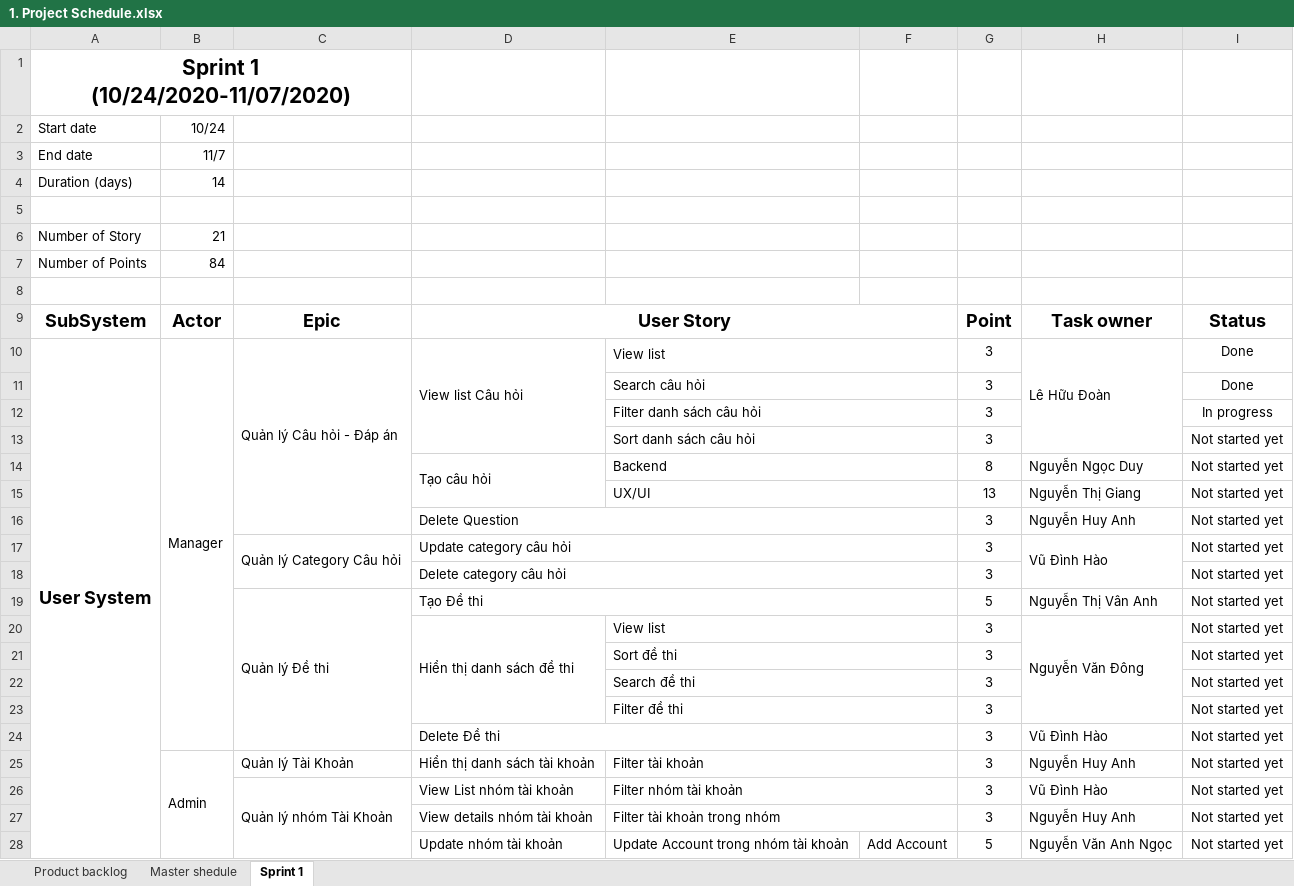
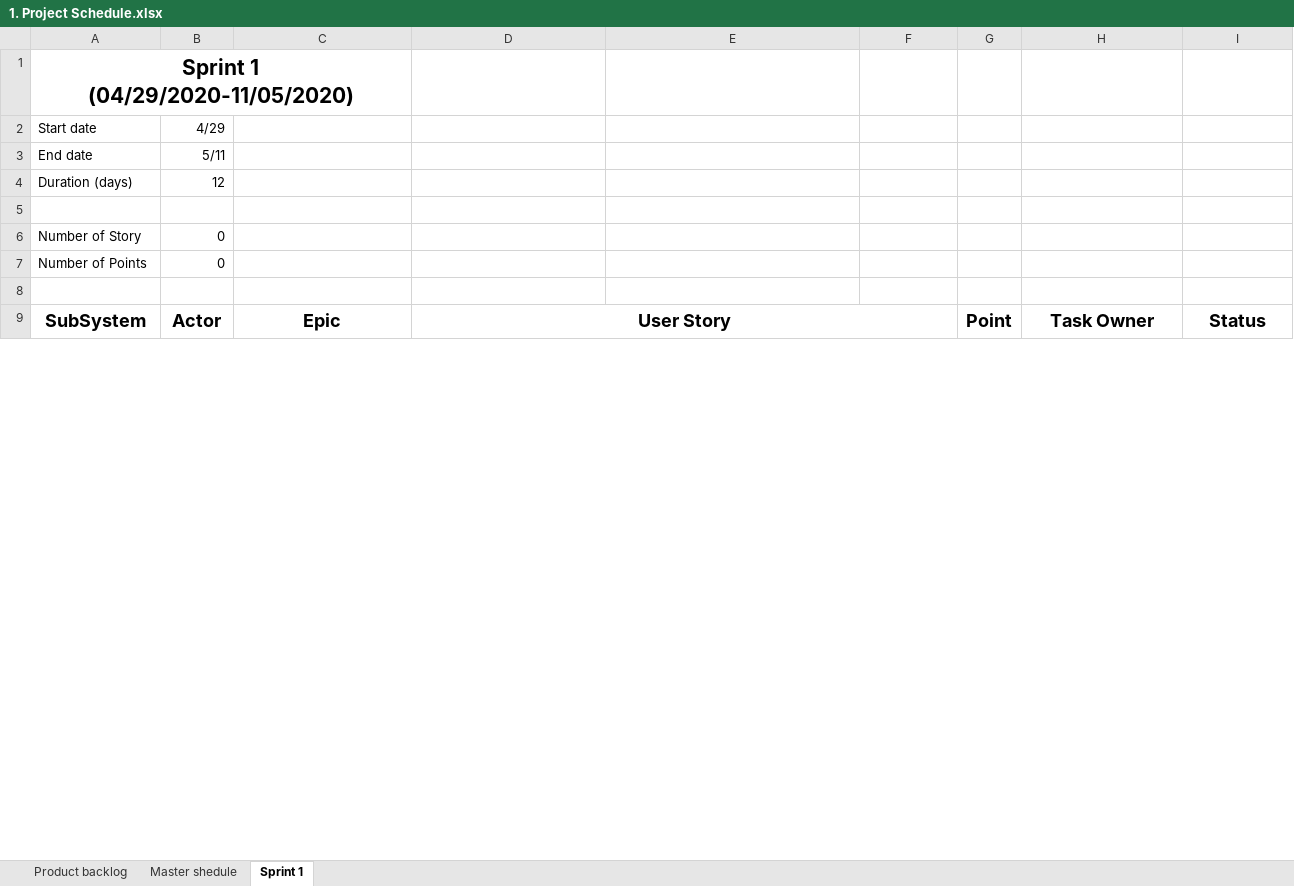
Before and after one commit to hyuenmeiii2311/ThucTapChuyenMonNhom29, an Excel workbook: 1. Project Schedule.xlsx, sheet Sprint 1, drawn as a sheet; only a part is shown; values as stored, in another font and other column widths than the file's, no borders; removed rows and columns are numbered as before the commit, all else as after; ↵ is a line break in a cell; the diff covers the shown part only; the diff names each change by its address in the sheet, - before the commit and + after, or states it on an @@ line.

```diff
--- a/1. Project Schedule.xlsx (sheet Sprint 1)
+++ b/1. Project Schedule.xlsx (sheet Sprint 1)
-A1: Sprint 1 ↵ (10/24/2020-11/07/2020)
+A1: Sprint 1 ↵ (04/29/2020-11/05/2020)
-B2: 10/24
+B2: 4/29
-B3: 11/7
+B3: 5/11
-B4: 14
+B4: 12
-B6: 21
+B6: 0
-B7: 84
+B7: 0
-H9: Task owner
+H9: Task Owner
-row 10: User System | Manager | Quản lý Câu hỏi - Đáp án | View list Câu hỏi | View list |  | 3 | Lê Hữu Đoàn | Done
-row 11:  |  |  |  | Search câu hỏi |  | 3 |  | Done
-row 12:  |  |  |  | Filter danh sách câu hỏi |  | 3 |  | In progress
-row 13:  |  |  |  | Sort danh sách câu hỏi |  | 3 |  | Not started yet
-row 14:  |  |  | Tạo câu hỏi | Backend |  | 8 | Nguyễn Ngọc Duy | Not started yet
-row 15:  |  |  |  | UX/UI |  | 13 | Nguyễn Thị Giang | Not started yet
-row 16:  |  |  | Delete Question |  |  | 3 | Nguyễn Huy Anh | Not started yet
-row 17:  |  | Quản lý Category Câu hỏi | Update category câu hỏi |  |  | 3 | Vũ Đình Hào | Not started yet
-row 18:  |  |  | Delete category câu hỏi |  |  | 3 |  | Not started yet
-row 19:  |  | Quản lý Đề thi | Tạo Đề thi |  |  | 5 | Nguyễn Thị Vân Anh | Not started yet
-row 20:  |  |  | Hiển thị danh sách đề thi | View list |  | 3 | Nguyễn Văn Đông | Not started yet
-row 21:  |  |  |  | Sort đề thi |  | 3 |  | Not started yet
-row 22:  |  |  |  | Search đề thi |  | 3 |  | Not started yet
-row 23:  |  |  |  | Filter đề thi |  | 3 |  | Not started yet
-row 24:  |  |  | Delete Đề thi |  |  | 3 | Vũ Đình Hào | Not started yet
-row 25:  | Admin | Quản lý Tài Khoản | Hiển thị danh sách tài khoản | Filter tài khoản |  | 3 | Nguyễn Huy Anh | Not started yet
-row 26:  |  | Quản lý nhóm Tài Khoản | View List nhóm tài khoản | Filter nhóm tài khoản |  | 3 | Vũ Đình Hào | Not started yet
-row 27:  |  |  | View details nhóm tài khoản | Filter tài khoản trong nhóm |  | 3 | Nguyễn Huy Anh | Not started yet
-row 28:  |  |  | Update nhóm tài khoản | Update Account trong nhóm tài khoản | Add Account | 5 | Nguyễn Văn Anh Ngọc | Not started yet
```
Also changed, not shown: 24 added rows and 2 removed rows elsewhere in this sheet, sheet Product backlog, sheet Master shedule, charts or pictures, 1 other file.
